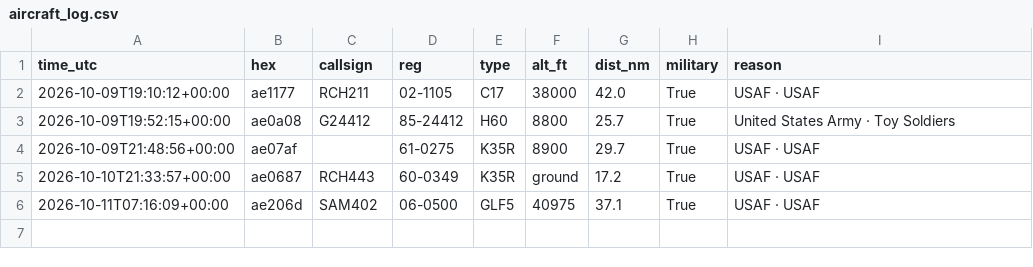
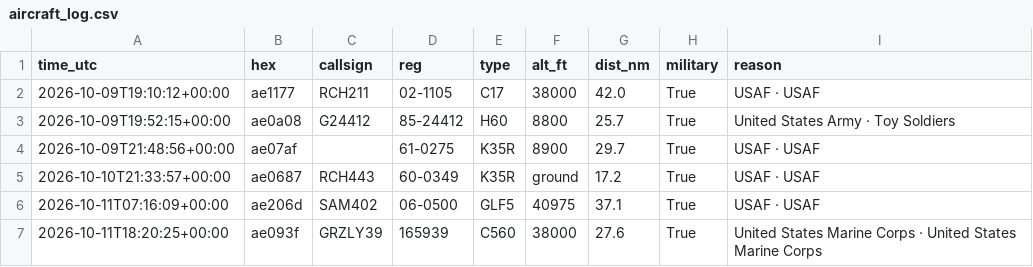
Before and after one commit to kkozinski11/aircraft-alerts, a CSV file: aircraft_log.csv, drawn as a sheet.

```diff
--- a/aircraft_log.csv
+++ b/aircraft_log.csv
@@ -6 +6,2 @@ time_utc,hex,callsign,reg,type,alt_ft,dist_nm,military,reason
 2026-10-11T07:16:09+00:00,ae206d,SAM402,06-0500,GLF5,40975,37.1,True,USAF · USAF
+2026-10-11T18:20:25+00:00,ae093f,GRZLY39,165939,C560,38000,27.6,True,United States Marine Corps · United States Marine Corps
```
Also changed, not shown: 1 other file.
